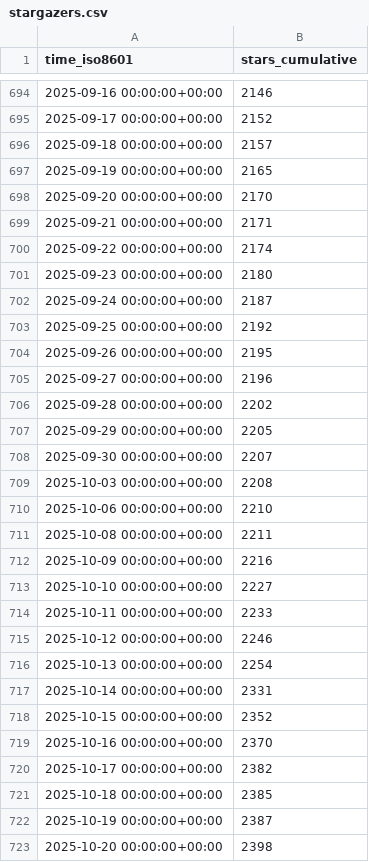
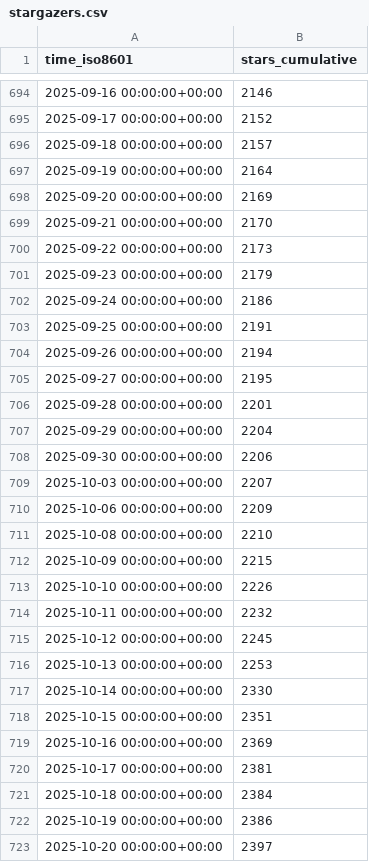
Before and after one commit to dynamia-ai/hami-analysis, a CSV file: Project-HAMi/HAMi/ghrs-data/stargazers.csv, drawn as a sheet; only a part is shown, gaps mark what is left out; the diff covers the shown part only.

```diff
--- a/Project-HAMi/HAMi/ghrs-data/stargazers.csv
+++ b/Project-HAMi/HAMi/ghrs-data/stargazers.csv
@@ -696,28 +696,28 @@ time_iso8601,stars_cumulative
 2025-09-18 00:00:00+00:00,2157
-2025-09-19 00:00:00+00:00,2165
-2025-09-20 00:00:00+00:00,2170
-2025-09-21 00:00:00+00:00,2171
-2025-09-22 00:00:00+00:00,2174
-2025-09-23 00:00:00+00:00,2180
-2025-09-24 00:00:00+00:00,2187
-2025-09-25 00:00:00+00:00,2192
-2025-09-26 00:00:00+00:00,2195
-2025-09-27 00:00:00+00:00,2196
-2025-09-28 00:00:00+00:00,2202
-2025-09-29 00:00:00+00:00,2205
-2025-09-30 00:00:00+00:00,2207
-2025-10-03 00:00:00+00:00,2208
-2025-10-06 00:00:00+00:00,2210
-2025-10-08 00:00:00+00:00,2211
-2025-10-09 00:00:00+00:00,2216
-2025-10-10 00:00:00+00:00,2227
-2025-10-11 00:00:00+00:00,2233
-2025-10-12 00:00:00+00:00,2246
-2025-10-13 00:00:00+00:00,2254
-2025-10-14 00:00:00+00:00,2331
-2025-10-15 00:00:00+00:00,2352
-2025-10-16 00:00:00+00:00,2370
-2025-10-17 00:00:00+00:00,2382
-2025-10-18 00:00:00+00:00,2385
-2025-10-19 00:00:00+00:00,2387
-2025-10-20 00:00:00+00:00,2398
+2025-09-19 00:00:00+00:00,2164
+2025-09-20 00:00:00+00:00,2169
+2025-09-21 00:00:00+00:00,2170
+2025-09-22 00:00:00+00:00,2173
+2025-09-23 00:00:00+00:00,2179
+2025-09-24 00:00:00+00:00,2186
+2025-09-25 00:00:00+00:00,2191
+2025-09-26 00:00:00+00:00,2194
+2025-09-27 00:00:00+00:00,2195
+2025-09-28 00:00:00+00:00,2201
+2025-09-29 00:00:00+00:00,2204
+2025-09-30 00:00:00+00:00,2206
+2025-10-03 00:00:00+00:00,2207
+2025-10-06 00:00:00+00:00,2209
+2025-10-08 00:00:00+00:00,2210
+2025-10-09 00:00:00+00:00,2215
+2025-10-10 00:00:00+00:00,2226
+2025-10-11 00:00:00+00:00,2232
+2025-10-12 00:00:00+00:00,2245
+2025-10-13 00:00:00+00:00,2253
+2025-10-14 00:00:00+00:00,2330
+2025-10-15 00:00:00+00:00,2351
+2025-10-16 00:00:00+00:00,2369
+2025-10-17 00:00:00+00:00,2381
+2025-10-18 00:00:00+00:00,2384
+2025-10-19 00:00:00+00:00,2386
+2025-10-20 00:00:00+00:00,2397
```
Also changed, not shown: 1 added row and 42 edited cells elsewhere in this file.
